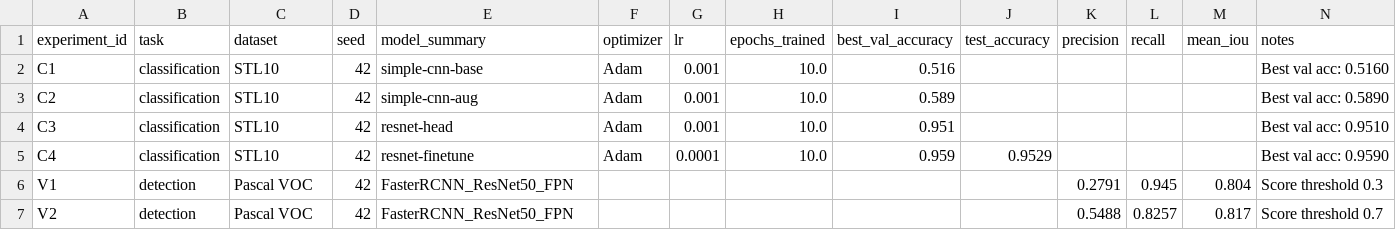
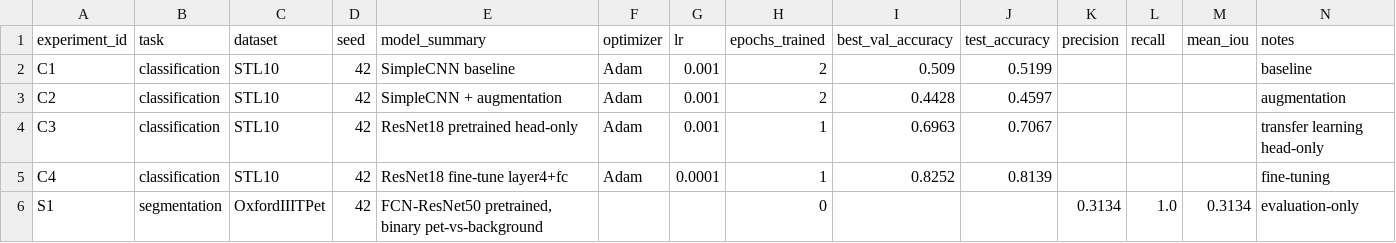
Before and after one commit to Kirillopll/III_2025-26, a CSV file: homeworks/HW10-11/artifacts/runs.csv, drawn as a sheet.

```diff
--- a/homeworks/HW10-11/artifacts/runs.csv
+++ b/homeworks/HW10-11/artifacts/runs.csv
@@ -1,7 +1,6 @@
 experiment_id,task,dataset,seed,model_summary,optimizer,lr,epochs_trained,best_val_accuracy,test_accuracy,precision,recall,mean_iou,notes
-C1,classification,STL10,42,simple-cnn-base,Adam,0.001,10.0,0.516,,,,,Best val acc: 0.5160
-C2,classification,STL10,42,simple-cnn-aug,Adam,0.001,10.0,0.589,,,,,Best val acc: 0.5890
-C3,classification,STL10,42,resnet-head,Adam,0.001,10.0,0.951,,,,,Best val acc: 0.9510
-C4,classification,STL10,42,resnet-finetune,Adam,0.0001,10.0,0.959,0.9529,,,,Best val acc: 0.9590
-V1,detection,Pascal VOC,42,FasterRCNN_ResNet50_FPN,,,,,,0.2791,0.945,0.804,Score threshold 0.3
-V2,detection,Pascal VOC,42,FasterRCNN_ResNet50_FPN,,,,,,0.5488,0.8257,0.817,Score threshold 0.7
+C1,classification,STL10,42,SimpleCNN baseline,Adam,0.001,2,0.509,0.5199,,,,baseline
+C2,classification,STL10,42,SimpleCNN + augmentation,Adam,0.001,2,0.4428,0.4597,,,,augmentation
+C3,classification,STL10,42,ResNet18 pretrained head-only,Adam,0.001,1,0.6963,0.7067,,,,transfer learning head-only
+C4,classification,STL10,42,ResNet18 fine-tune layer4+fc,Adam,0.0001,1,0.8252,0.8139,,,,fine-tuning
+S1,segmentation,OxfordIIITPet,42,"FCN-ResNet50 pretrained, binary pet-vs-background",,,0,,,0.3134,1.0,0.3134,evaluation-only
```
Also changed, not shown: 7 other files.
